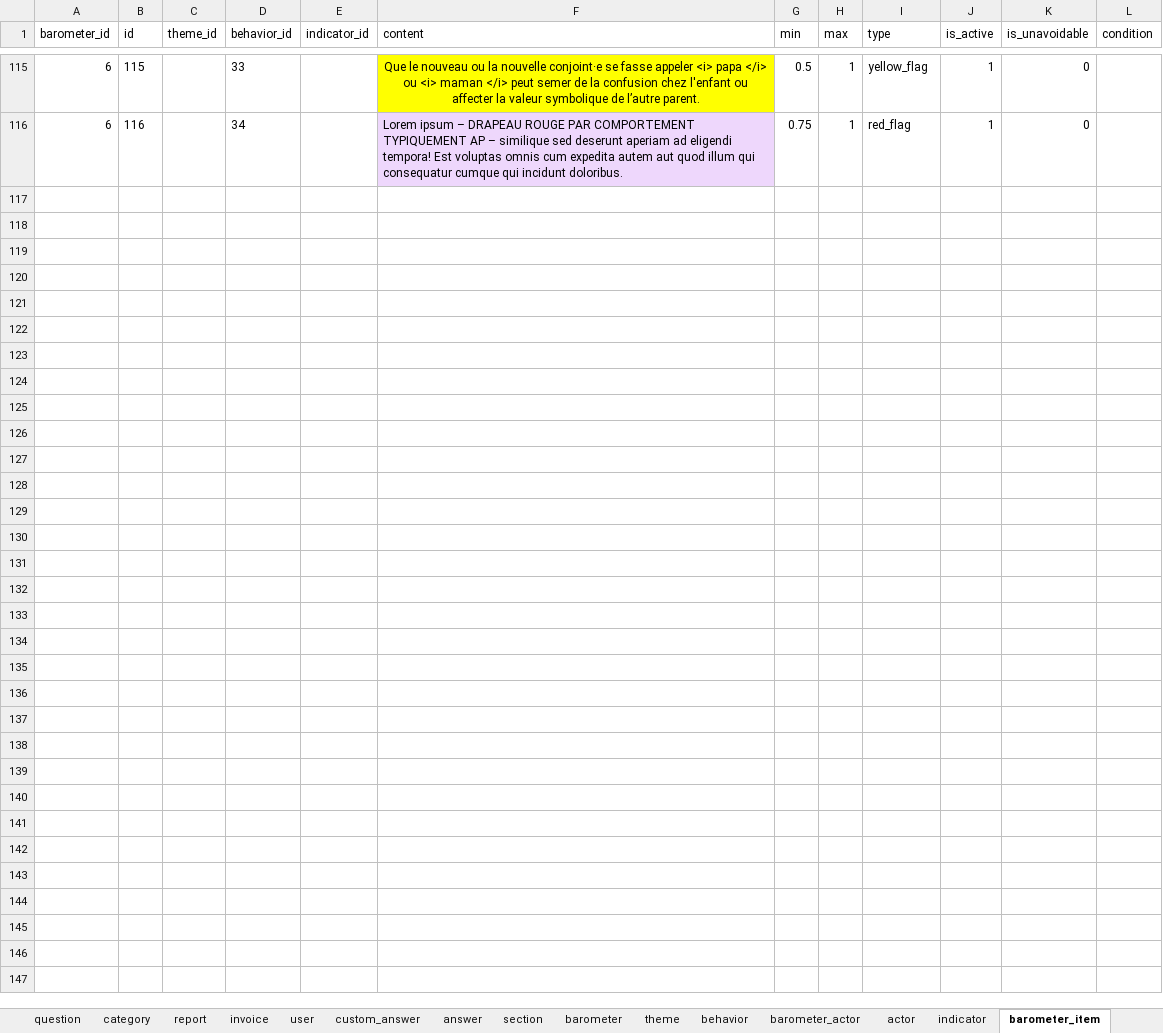
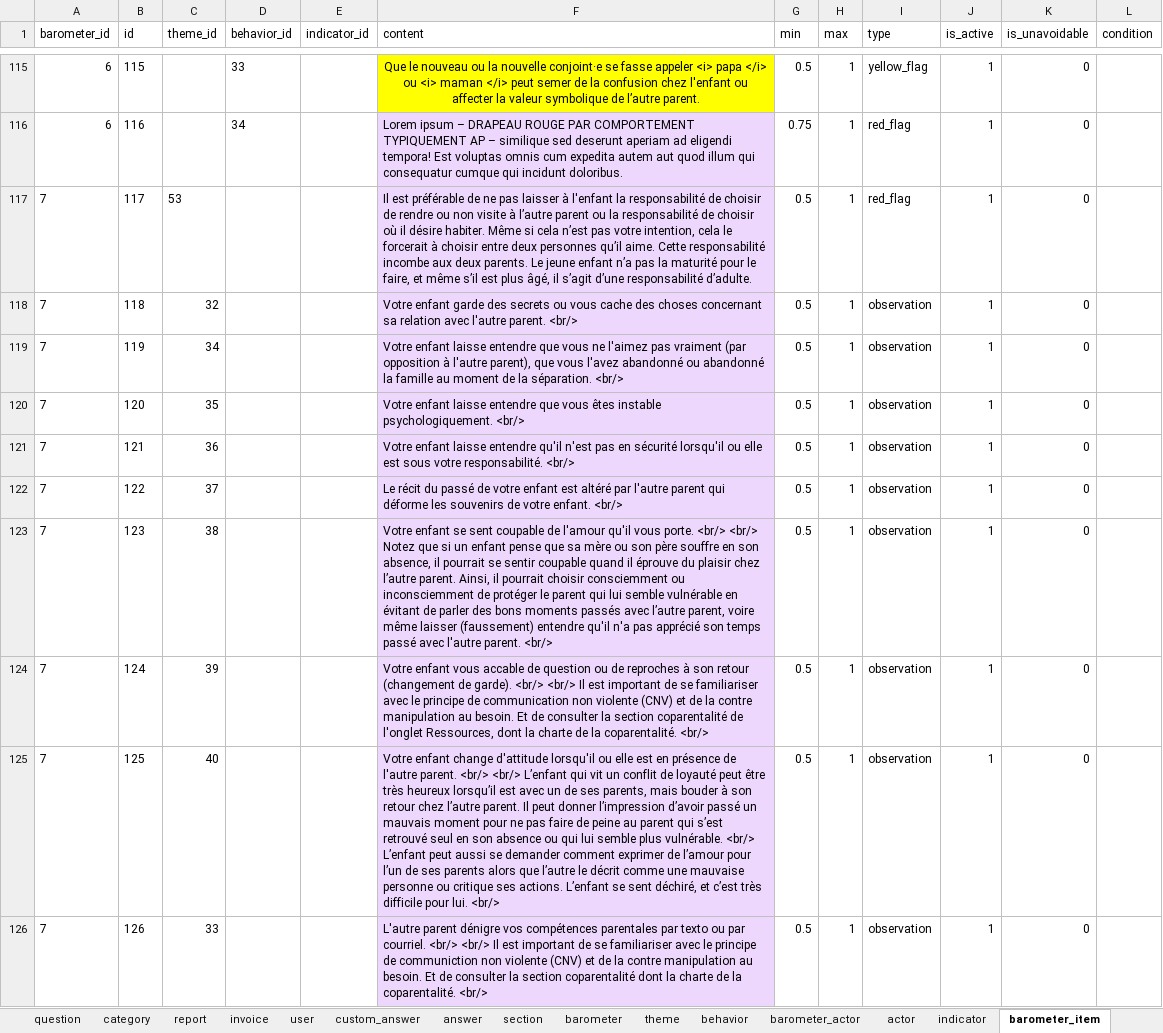
Before and after one commit to je-bert/e-barometre, an Excel workbook: flask-app/seeds.xlsx, sheet barometer_item, drawn as a sheet; only a part is shown, gaps mark what is left out; values as stored, in another font and other column widths than the file's, no borders; table styles not drawn; ↵ is a line break in a cell; the diff covers the shown part only; the diff names each change by its address in the sheet, - before the commit and + after, or states it on an @@ line.

Commit message:
add flags and observations for a/r

```diff
--- a/flask-app/seeds.xlsx (sheet barometer_item)
+++ b/flask-app/seeds.xlsx (sheet barometer_item)
+row 117: 7 | 117 | 53 |  |  | Il est préférable de ne pas laisser à l'enfant la responsabilité de choisir de rendre ou non visite à l’autre parent ou la responsabilité de choisir où il désire habiter. Même si cela n’est pas votre intention, cela le forcerait à choisir entre deux personnes qu’il aime. Cette responsabilité incombe aux deux parents. Le jeune enfant n’a pas la maturité pour le faire, et même s’il est plus âgé, il s’agit d’une responsabilité d’adulte. | 0.5 | 1 | red_flag | 1 | 0
+row 118: 7 | 118 | 32 |  |  | Votre enfant garde des secrets ou vous cache des choses concernant sa relation avec l'autre parent. <br/> | 0.5 | 1 | observation | 1 | 0
+row 119: 7 | 119 | 34 |  |  | Votre enfant laisse entendre que vous ne l'aimez pas vraiment (par opposition à l'autre parent), que vous l'avez abandonné ou abandonné la famille au moment de la séparation. <br/> | 0.5 | 1 | observation | 1 | 0
+row 120: 7 | 120 | 35 |  |  | Votre enfant laisse entendre que vous êtes instable psychologiquement. <br/> | 0.5 | 1 | observation | 1 | 0
+row 121: 7 | 121 | 36 |  |  | Votre enfant laisse entendre qu'il n'est pas en sécurité lorsqu'il ou elle est sous votre responsabilité. <br/> | 0.5 | 1 | observation | 1 | 0
+row 122: 7 | 122 | 37 |  |  | Le récit du passé de votre enfant est altéré par l'autre parent qui déforme les souvenirs de votre enfant. <br/> | 0.5 | 1 | observation | 1 | 0
+row 123: 7 | 123 | 38 |  |  | Votre enfant se sent coupable de l'amour qu'il vous porte. <br/> <br/> ↵ Notez que si un enfant pense que sa mère ou son père souffre en son absence, il pourrait se sentir coupable quand il éprouve du plaisir chez l’autre parent. Ainsi, il pourrait choisir consciemment ou inconsciemment de protéger le parent qui lui semble vulnérable en évitant de parler des bons moments passés avec l’autre parent, voire même laisser (faussement) entendre qu'il n'a pas apprécié son temps passé avec l'autre parent. <br/> | 0.5 | 1 | observation | 1 | 0
+row 124: 7 | 124 | 39 |  |  | Votre enfant vous accable de question ou de reproches à son retour (changement de garde). <br/> <br/> Il est important de se familiariser avec le principe de communication non violente (CNV) et de la contre manipulation au besoin. Et de consulter la section coparentalité de l'onglet Ressources, dont la charte de la coparentalité. <br/> | 0.5 | 1 | observation | 1 | 0
+row 125: 7 | 125 | 40 |  |  | Votre enfant change d'attitude lorsqu'il ou elle est en présence de l'autre parent. <br/> <br/> L’enfant qui vit un conflit de loyauté peut être très heureux lorsqu’il est avec un de ses parents, mais bouder à son retour chez l’autre parent. Il peut donner l’impression d’avoir passé un mauvais moment pour ne pas faire de peine au parent qui s’est retrouvé seul en son absence ou qui lui semble plus vulnérable. <br/> L’enfant peut aussi se demander comment exprimer de l’amour pour l’un de ses parents alors que l’autre le décrit comme une mauvaise personne ou critique ses actions. L’enfant se sent déchiré, et c’est très difficile pour lui. <br/> | 0.5 | 1 | observation | 1 | 0
+row 126: 7 | 126 | 33 |  |  | L'autre parent dénigre vos compétences parentales par texto ou par courriel. <br/> <br/> Il est important de se familiariser avec le principe de communiction non violente (CNV) et de la contre manipulation au besoin. Et de consulter la section coparentalité dont la charte de la coparentalité. <br/> | 0.5 | 1 | observation | 1 | 0
```
Also changed, not shown: 23 added rows elsewhere in this sheet, 1 other file.
